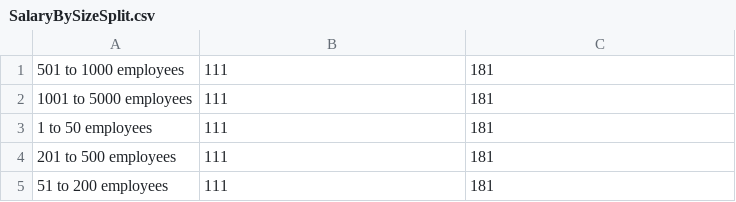
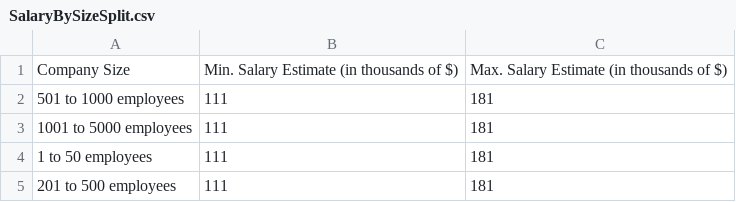
Before and after one commit to thipham00/CS131, a CSV file: MiniProjectGroup7/ExtractData/SalaryBySizeSplit.csv (was MiniProjectGroup7/SalaryBySizeSplit.csv), drawn as a sheet; only a part is shown; the shorter side is filled out with more unchanged rows; the diff names each change by its address in the sheet, - before the commit and + after, or states it on an @@ line.

```diff
--- a/MiniProjectGroup7/SalaryBySizeSplit.csv
+++ b/MiniProjectGroup7/ExtractData/SalaryBySizeSplit.csv
+row 1: Company Size | Min. Salary Estimate (in thousands of $) | Max. Salary Estimate (in thousands of $)
```
Also changed, not shown: 10 other files.
